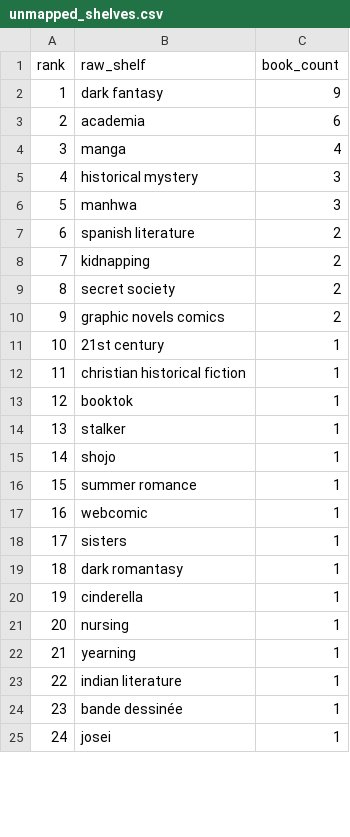
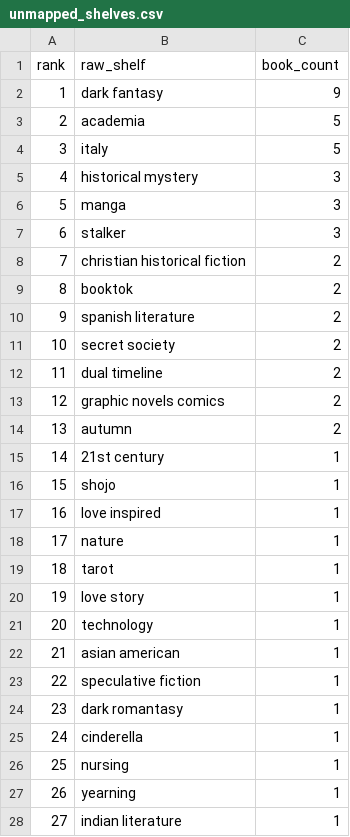
Before and after one commit to mariah32p/threnne-analytics, a CSV file: data/exports/unmapped_shelves.csv, drawn as a sheet; only a part is shown; the shorter side is filled out with more unchanged rows; removed rows and columns are numbered as before the commit, all else as after; the diff covers the shown part only; the diff names each change by its address in the sheet, - before the commit and + after, or states it on an @@ line.

```diff
--- a/data/exports/unmapped_shelves.csv
+++ b/data/exports/unmapped_shelves.csv
-C3 (book_count): 6
+C3 (book_count): 5
-row 4: 3 | manga | 4
+row 4: 3 | italy | 5
-B6 (raw_shelf): manhwa
+B6 (raw_shelf): manga
+row 7: 6 | stalker | 3
+row 8: 7 | christian historical fiction | 2
+row 9: 8 | booktok | 2
@@ column A (rank) renumbered between rows 10 and 45 @@
-row 8: 7 | kidnapping | 2
+row 12: 11 | dual timeline | 2
+row 14: 13 | autumn | 2
-row 12: 11 | christian historical fiction | 1
-row 13: 12 | booktok | 1
-row 14: 13 | stalker | 1
-B17 (raw_shelf): summer romance
+B17 (raw_shelf): love inspired
+row 18: 17 | nature | 1
+row 19: 18 | tarot | 1
+row 20: 19 | love story | 1
-B21 (raw_shelf): webcomic
+B21 (raw_shelf): technology
-B22 (raw_shelf): sisters
+B22 (raw_shelf): asian american
+row 23: 22 | speculative fiction | 1
```
Also changed, not shown: 11 added rows, 4 removed rows and 2 edited cells elsewhere in this file, data/exports/forecast_report.csv, data/exports/forecast_stacks_report.csv, 3 other files.
